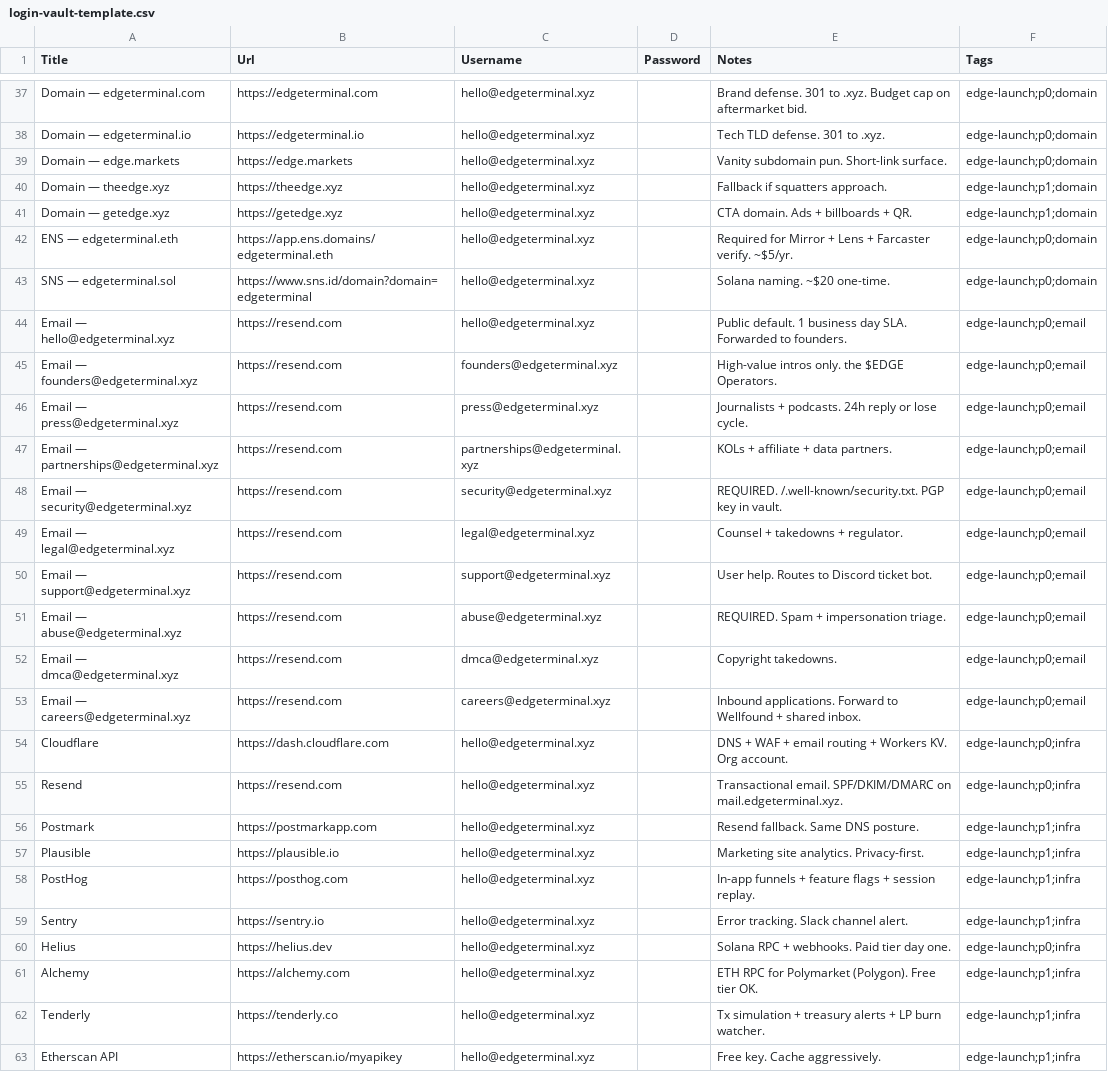
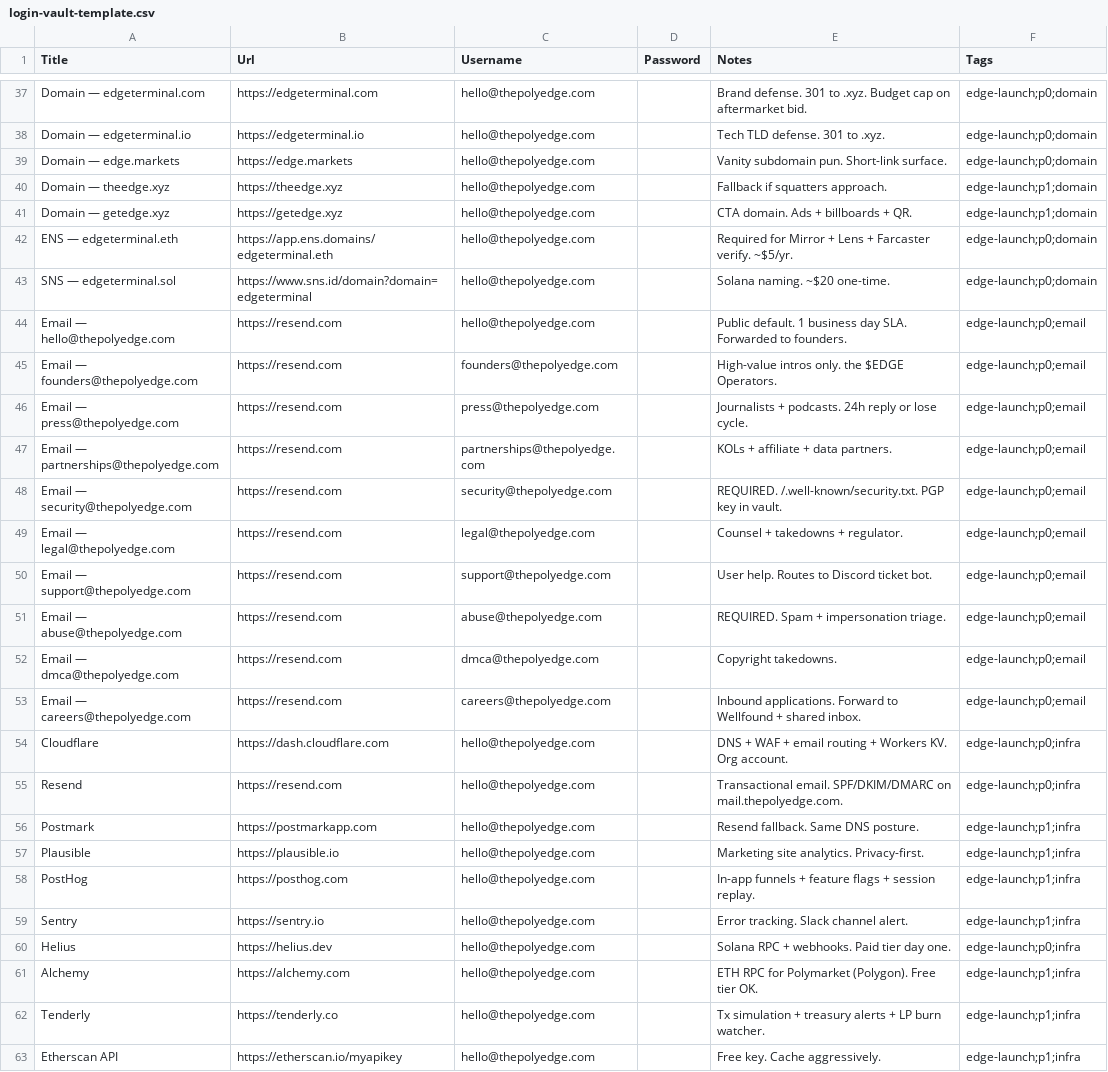
Before and after one commit to BostonRob1/-EDGE, a CSV file: marketing/02-account-playbook/login-vault-template.csv, drawn as a sheet; only a part is shown, gaps mark what is left out; the diff covers the shown part only; the diff names each change by its address in the sheet, - before the commit and + after, or states it on an @@ line.

```diff
--- a/marketing/02-account-playbook/login-vault-template.csv
+++ b/marketing/02-account-playbook/login-vault-template.csv
-C37:C44 (Username): hello@edgeterminal.xyz
+C37:C44 (Username): hello@thepolyedge.com
-A44 (Title): Email — hello@edgeterminal.xyz
+A44 (Title): Email — hello@thepolyedge.com
-A45 (Title): Email — founders@edgeterminal.xyz
+A45 (Title): Email — founders@thepolyedge.com
-C45 (Username): founders@edgeterminal.xyz
+C45 (Username): founders@thepolyedge.com
-A46 (Title): Email — press@edgeterminal.xyz
+A46 (Title): Email — press@thepolyedge.com
-C46 (Username): press@edgeterminal.xyz
+C46 (Username): press@thepolyedge.com
-A47 (Title): Email — partnerships@edgeterminal.xyz
+A47 (Title): Email — partnerships@thepolyedge.com
-C47 (Username): partnerships@edgeterminal.xyz
+C47 (Username): partnerships@thepolyedge.com
-A48 (Title): Email — security@edgeterminal.xyz
+A48 (Title): Email — security@thepolyedge.com
-C48 (Username): security@edgeterminal.xyz
+C48 (Username): security@thepolyedge.com
-A49 (Title): Email — legal@edgeterminal.xyz
+A49 (Title): Email — legal@thepolyedge.com
-C49 (Username): legal@edgeterminal.xyz
+C49 (Username): legal@thepolyedge.com
-A50 (Title): Email — support@edgeterminal.xyz
+A50 (Title): Email — support@thepolyedge.com
-C50 (Username): support@edgeterminal.xyz
+C50 (Username): support@thepolyedge.com
-A51 (Title): Email — abuse@edgeterminal.xyz
+A51 (Title): Email — abuse@thepolyedge.com
-C51 (Username): abuse@edgeterminal.xyz
+C51 (Username): abuse@thepolyedge.com
-A52 (Title): Email — dmca@edgeterminal.xyz
+A52 (Title): Email — dmca@thepolyedge.com
-C52 (Username): dmca@edgeterminal.xyz
+C52 (Username): dmca@thepolyedge.com
-A53 (Title): Email — careers@edgeterminal.xyz
+A53 (Title): Email — careers@thepolyedge.com
-C53 (Username): careers@edgeterminal.xyz
+C53 (Username): careers@thepolyedge.com
-C54:C63 (Username): hello@edgeterminal.xyz
+C54:C63 (Username): hello@thepolyedge.com
-E55 (Notes): …SPF/DKIM/DMARC on mail.edgeterminal.xyz.
+E55 (Notes): …SPF/DKIM/DMARC on mail.thepolyedge.com.
```
Also changed, not shown: 40 edited cells elsewhere in this file, 19 other files.
